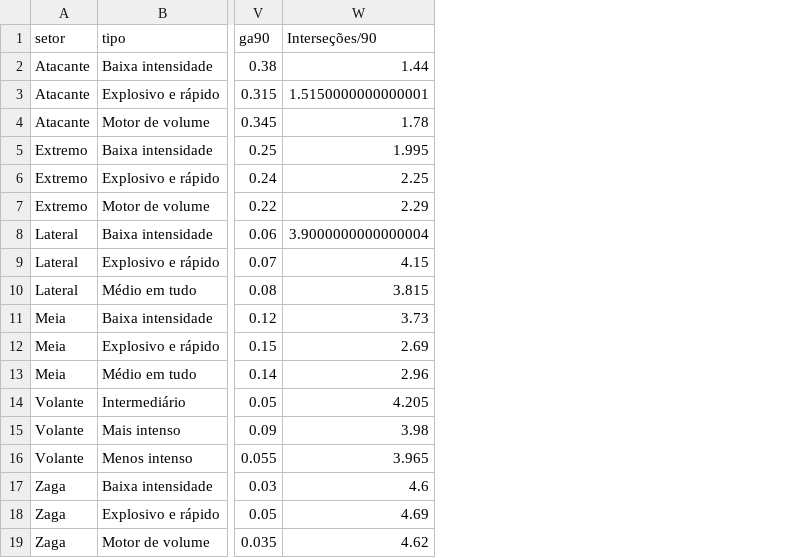
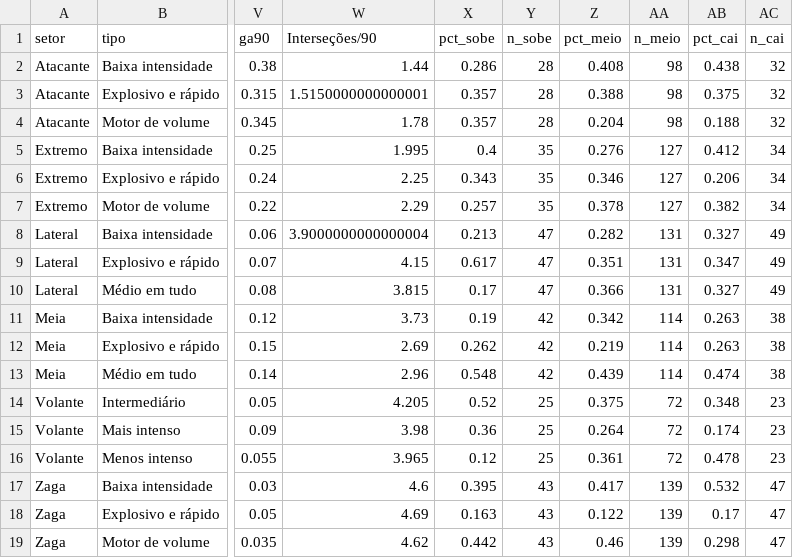
Before and after one commit to henriquesimoessilva3-png/santa-cruz-2027, a CSV file: Santa Cruz V2/resultados/b8/tipos_fisicos.csv, drawn as a sheet; only a part is shown, gaps mark what is left out; the diff names each change by its address in the sheet, - before the commit and + after, or states it on an @@ line.

```diff
--- a/Santa Cruz V2/resultados/b8/tipos_fisicos.csv
+++ b/Santa Cruz V2/resultados/b8/tipos_fisicos.csv
+column X (pct_sobe), rows 2-19: 0.286 | 0.357 | 0.357 | 0.4 | 0.343 | 0.257 | 0.213 | 0.617 | 0.17 | 0.19 | 0.262 | 0.548 | 0.52 | 0.36 | 0.12 | 0.395 | 0.163 | 0.442
+column Y (n_sobe), rows 2-19: 28 | 28 | 28 | 35 | 35 | 35 | 47 | 47 | 47 | 42 | 42 | 42 | 25 | 25 | 25 | 43 | 43 | 43
+column Z (pct_meio), rows 2-19: 0.408 | 0.388 | 0.204 | 0.276 | 0.346 | 0.378 | 0.282 | 0.351 | 0.366 | 0.342 | 0.219 | 0.439 | 0.375 | 0.264 | 0.361 | 0.417 | 0.122 | 0.46
+column AA (n_meio), rows 2-19: 98 | 98 | 98 | 127 | 127 | 127 | 131 | 131 | 131 | 114 | 114 | 114 | 72 | 72 | 72 | 139 | 139 | 139
+column AB (pct_cai), rows 2-19: 0.438 | 0.375 | 0.188 | 0.412 | 0.206 | 0.382 | 0.327 | 0.347 | 0.327 | 0.263 | 0.263 | 0.474 | 0.348 | 0.174 | 0.478 | 0.532 | 0.17 | 0.298
+column AC (n_cai), rows 2-19: 32 | 32 | 32 | 34 | 34 | 34 | 49 | 49 | 49 | 38 | 38 | 38 | 23 | 23 | 23 | 47 | 47 | 47
```
Also changed, not shown: 9 other files.
